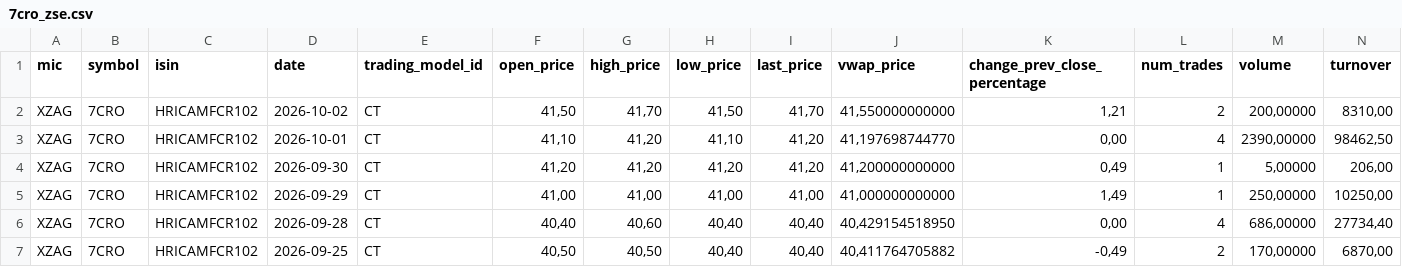
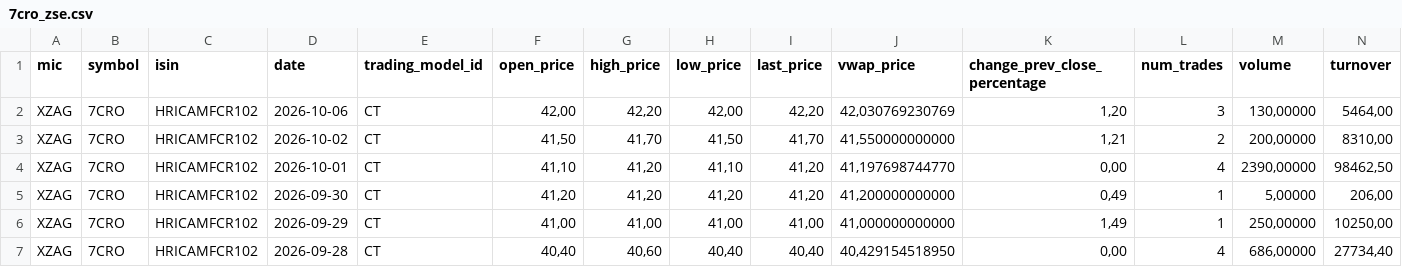
Before and after one commit to karloturk333-hash/7cro-tracker, a CSV file: data/sample/7cro_zse.csv, drawn as a sheet; only a part is shown; the shorter side is filled out with more unchanged rows; rows hold the shown columns only; the diff names each change by its address in the sheet, - before the commit and + after, or states it on an @@ line.

```diff
--- a/data/sample/7cro_zse.csv
+++ b/data/sample/7cro_zse.csv
+row 2: XZAG | 7CRO | HRICAMFCR102 | 2026-10-06 | CT | 42,00 | 42,20 | 42,00 | 42,20 | 42,030769230769 | 1,20 | 3 | 130,00000 | 5464,00
```
Also changed, not shown: data/sample/crobex10tr_zse.csv, data/sample/ht_zse.csv, 2 other files.
